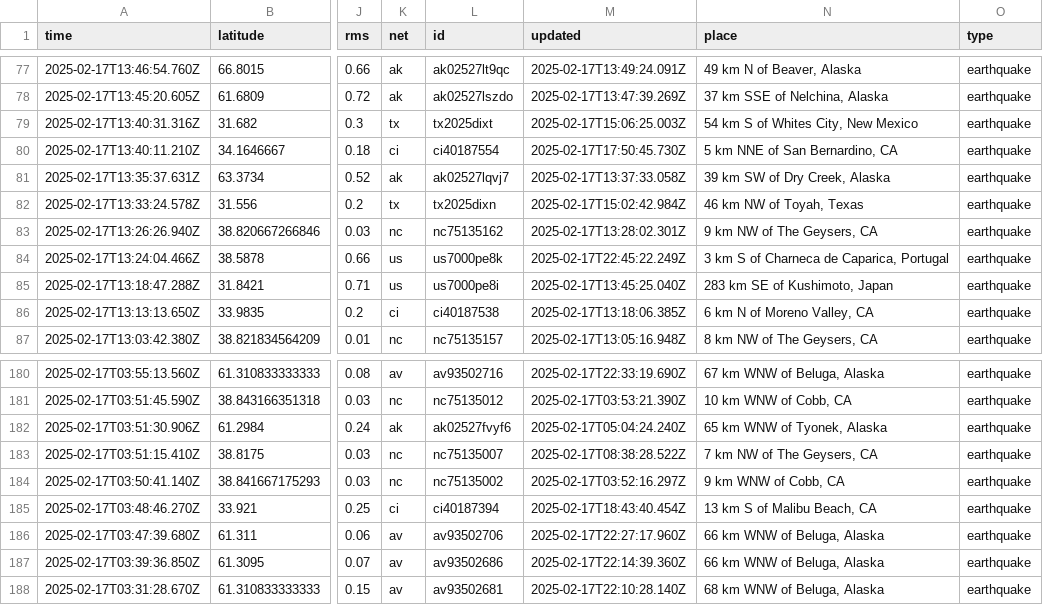
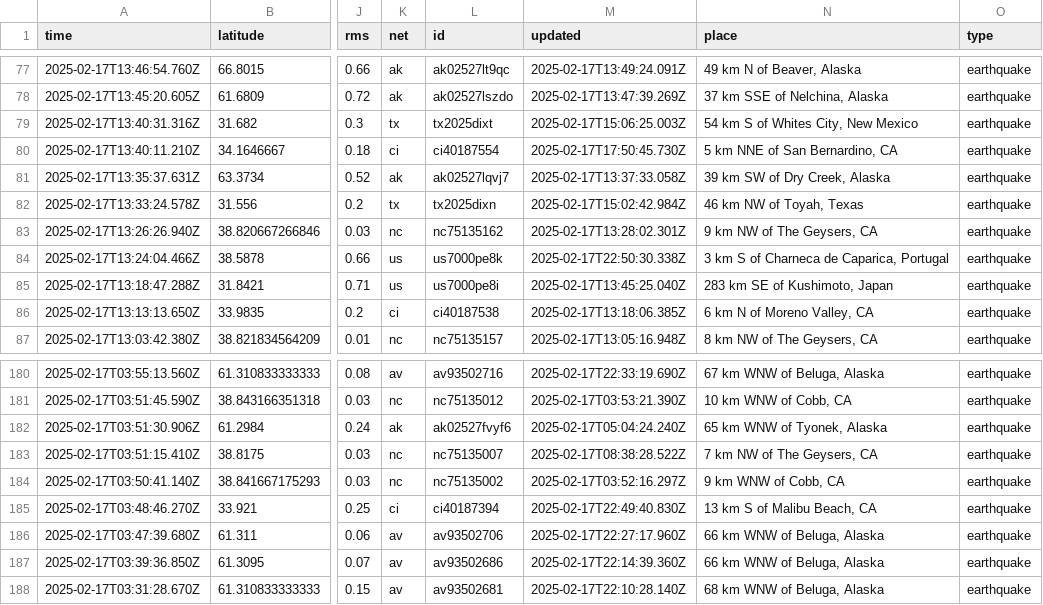
Before and after one commit to rafaelmatsuyama/FIAP-2025-ABDR-StreamProcessingPipelines, a CSV file: usgs_current.csv, drawn as a sheet; only a part is shown, gaps mark what is left out; the diff names each change by its address in the sheet, - before the commit and + after, or states it on an @@ line.

```diff
--- a/usgs_current.csv
+++ b/usgs_current.csv
-M84 (updated): 2025-02-17T22:45:22.249Z
+M84 (updated): 2025-02-17T22:50:30.338Z
-M185 (updated): 2025-02-17T18:43:40.454Z
+M185 (updated): 2025-02-17T22:49:40.830Z
```
